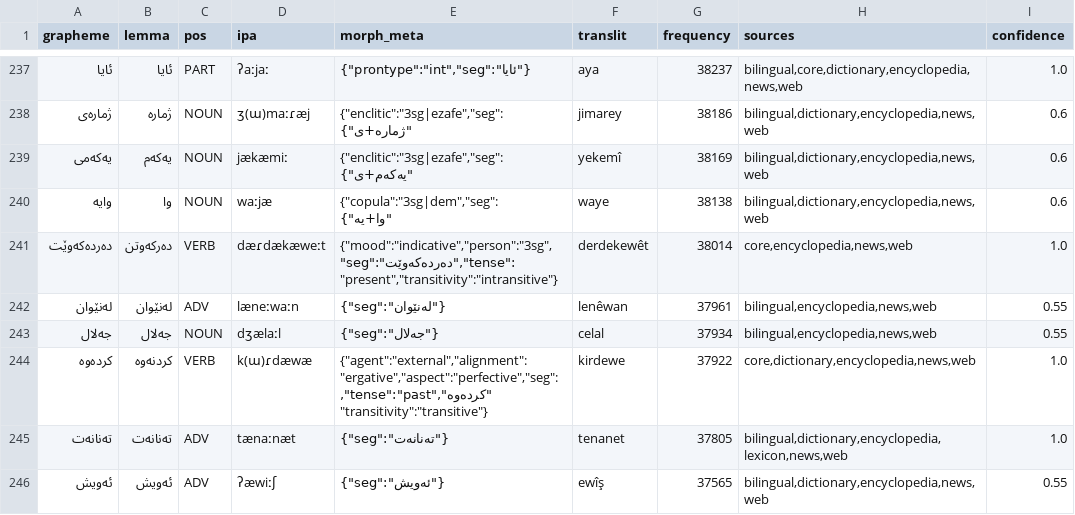
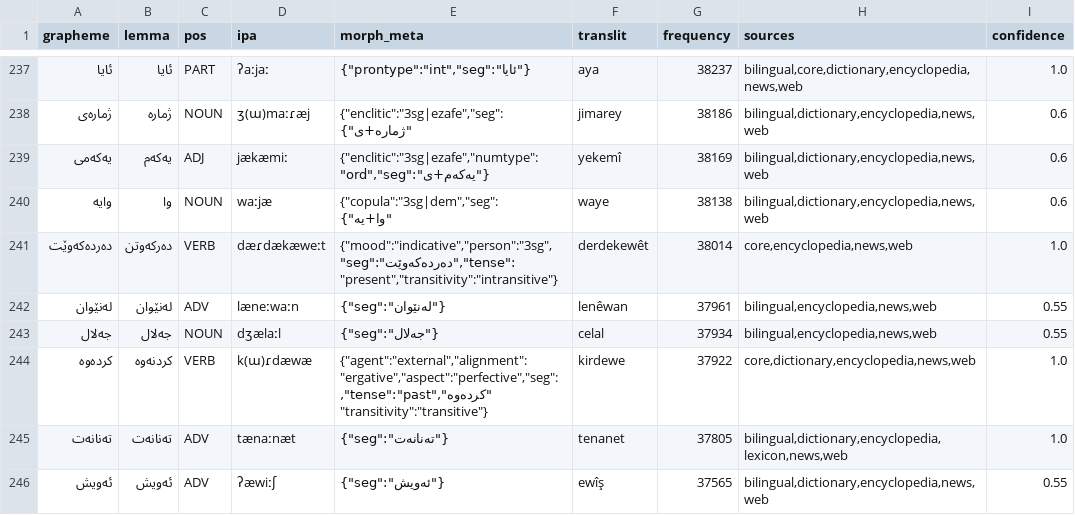
Before and after one commit to 0xdolan/zimankit, a CSV file: output/ckb/sample_clean_wordlist_ckb.csv, drawn as a sheet; only a part is shown, gaps mark what is left out.

Commit message:
Release 0.4.0
Bump the version, date the changelog, regenerate the ckb rule export and sample, and keep the bare gotin imperative from cutting a preverb's stem (vegotin no longer yields vejin).

```diff
--- a/output/ckb/sample_clean_wordlist_ckb.csv
+++ b/output/ckb/sample_clean_wordlist_ckb.csv
@@ -238,3 +238,3 @@ grapheme,lemma,pos,ipa,morph_meta,translit,frequency,sources,confidence
 ژمارەی,ژمارە,NOUN,ʒ(ɯ)maːɾæj,"{""enclitic"":""3sg|ezafe"",""seg"":""ژمارە+ی""}",jimarey,38186,"bilingual,dictionary,encyclopedia,news,web",0.6
-یەکەمی,یەکەم,NOUN,jækæmiː,"{""enclitic"":""3sg|ezafe"",""seg"":""یەکەم+ی""}",yekemî,38169,"bilingual,dictionary,encyclopedia,news,web",0.6
+یەکەمی,یەکەم,ADJ,jækæmiː,"{""enclitic"":""3sg|ezafe"",""numtype"":""ord"",""seg"":""یەکەم+ی""}",yekemî,38169,"bilingual,dictionary,encyclopedia,news,web",0.6
 وایە,وا,NOUN,waːjæ,"{""copula"":""3sg|dem"",""seg"":""وا+یە""}",waye,38138,"bilingual,dictionary,encyclopedia,news,web",0.6
```
Also changed, not shown: 5 other files.
